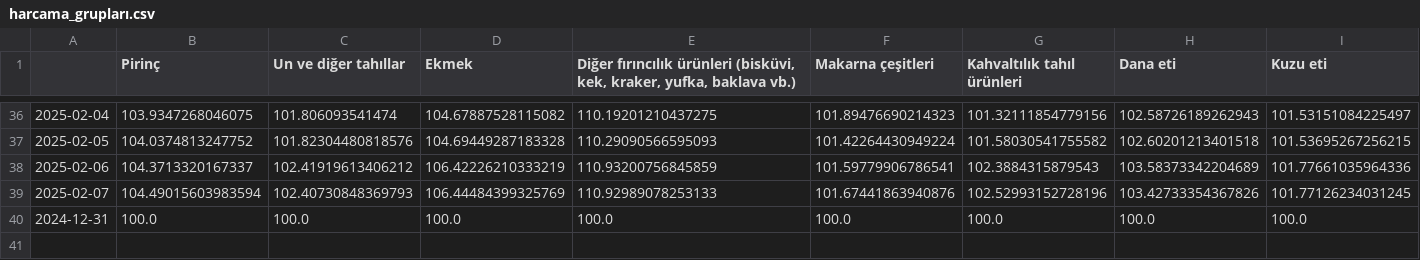
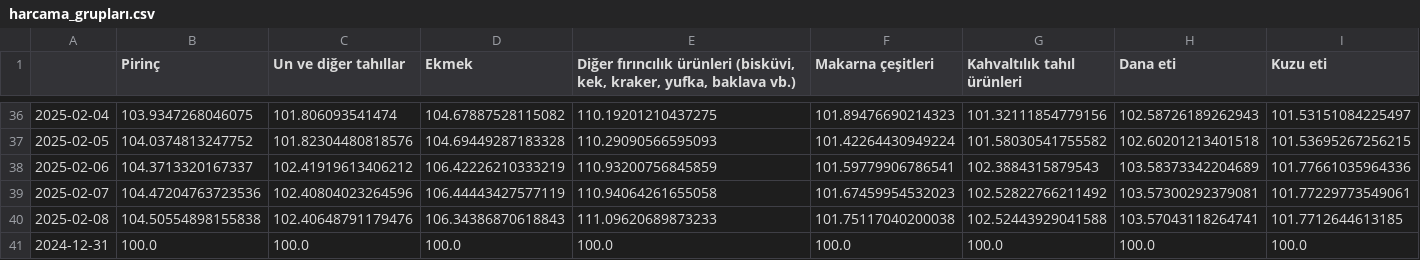
Before and after one commit to kaboya19/web-tufe-streamlit, a CSV file: harcama_grupları.csv, drawn as a sheet; only a part is shown, gaps mark what is left out; rows hold the shown columns only; the diff covers the shown part only; the diff names each change by its address in the sheet, - before the commit and + after, or states it on an @@ line.

```diff
--- a/harcama_grupları.csv
+++ b/harcama_grupları.csv
-B39 (Pirinç): 104.49015603983594
+B39 (Pirinç): 104.47204763723536
-C39 (Un ve diğer tahıllar): 102.40730848369793
+C39 (Un ve diğer tahıllar): 102.40804023264596
-D39 (Ekmek): 106.44484399325769
+D39 (Ekmek): 106.44443427577119
-E39: 110.92989078253133
+E39: 110.94064261655058
-F39 (Makarna çeşitleri): 101.67441863940876
+F39 (Makarna çeşitleri): 101.67459954532023
-G39 (Kahvaltılık tahıl ürünleri): 102.52993152728196
+G39 (Kahvaltılık tahıl ürünleri): 102.52822766211492
-H39 (Dana eti): 103.42733354367826
+H39 (Dana eti): 103.57300292379081
-I39 (Kuzu eti): 101.77126234031245
+I39 (Kuzu eti): 101.77229773549061
+row 40: 2025-02-08 | 104.50554898155838 | 102.40648791179476 | 106.34386870618843 | 111.09620689873233 | 101.75117040200038 | 102.52443929041588 | 103.57043118264741 | 101.7712644613185
```
Also changed, not shown: 45 edited cells elsewhere in this file, endeksler.csv, endeksler_int.csv, 11 other files.
